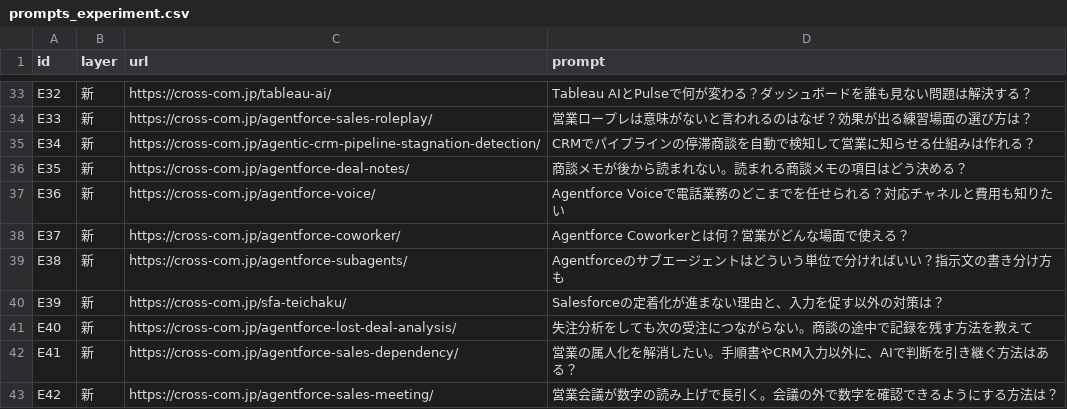
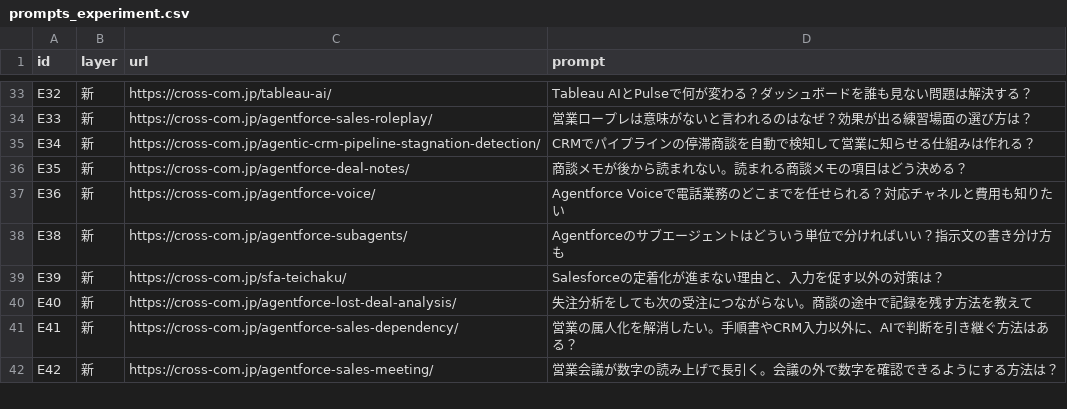
Before and after one commit to Honda-43/crosscom-llmo-dashboard, a CSV file: config/prompts_experiment.csv, drawn as a sheet; only a part is shown, gaps mark what is left out.

```diff
--- a/config/prompts_experiment.csv
+++ b/config/prompts_experiment.csv
@@ -37,3 +37,2 @@ E35,新,https://cross-com.jp/agentforce-deal-notes/,商談メモが後から読
 E36,新,https://cross-com.jp/agentforce-voice/,Agentforce Voiceで電話業務のどこまでを任せられる？対応チャネルと費用も知りたい
-E37,新,https://cross-com.jp/agentforce-coworker/,Agentforce Coworkerとは何？営業がどんな場面で使える？
 E38,新,https://cross-com.jp/agentforce-subagents/,Agentforceのサブエージェントはどういう単位で分ければいい？指示文の書き分け方も
```
Also changed, not shown: 15 other files.
